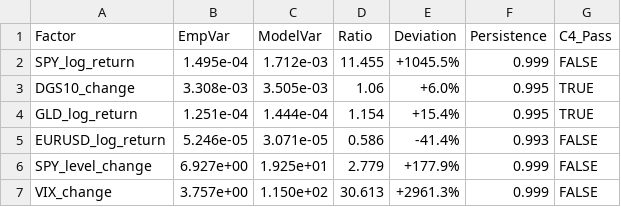
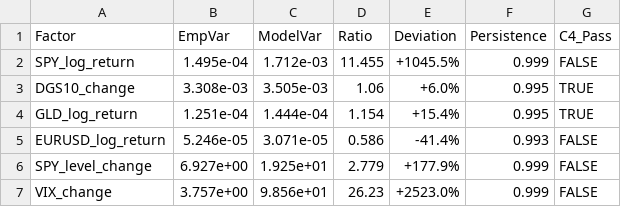
Before and after one commit to bilguudei13/var_project, a CSV file: outputs/tables/garch_variance_check.csv, drawn as a sheet.

```diff
--- a/outputs/tables/garch_variance_check.csv
+++ b/outputs/tables/garch_variance_check.csv
@@ -6,2 +6,2 @@
 "SPY_level_change","6.927e+00","1.925e+01",2.779,"+177.9%",0.999,FALSE
-"VIX_change","3.757e+00","1.150e+02",30.613,"+2961.3%",0.999,FALSE
+"VIX_change","3.757e+00","9.856e+01",26.23,"+2523.0%",0.999,FALSE
```
Also changed, not shown: outputs/tables/garch_summary.csv, 3 other files.
